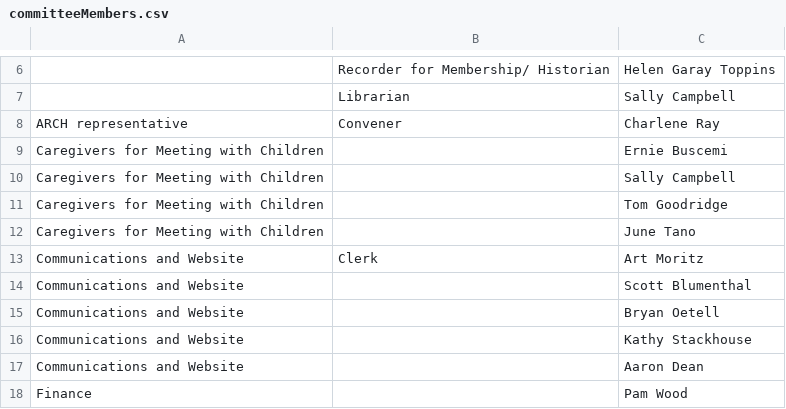
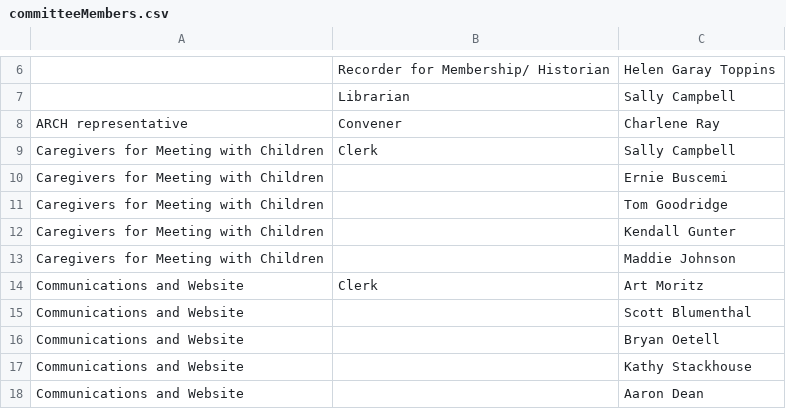
Before and after one commit to morningsidemeeting/morningside-monthly-meeting, a CSV file: src/data/committeeMembers.csv, drawn as a sheet; only a part is shown, gaps mark what is left out; the shorter side is filled out with more unchanged rows; removed rows and columns are numbered as before the commit, all else as after; the diff names each change by its address in the sheet, - before the commit and + after, or states it on an @@ line.

Commit message:
update meeting with children info again for Sally.

```diff
--- a/src/data/committeeMembers.csv
+++ b/src/data/committeeMembers.csv
+row 9: Caregivers for Meeting with Children | Clerk | Sally Campbell
-row 10: Caregivers for Meeting with Children |  | Sally Campbell
+row 12: Caregivers for Meeting with Children |  | Kendall Gunter
-C13: June Tano
+C13: Maddie Johnson
```
Also changed, not shown: 1 other file.
